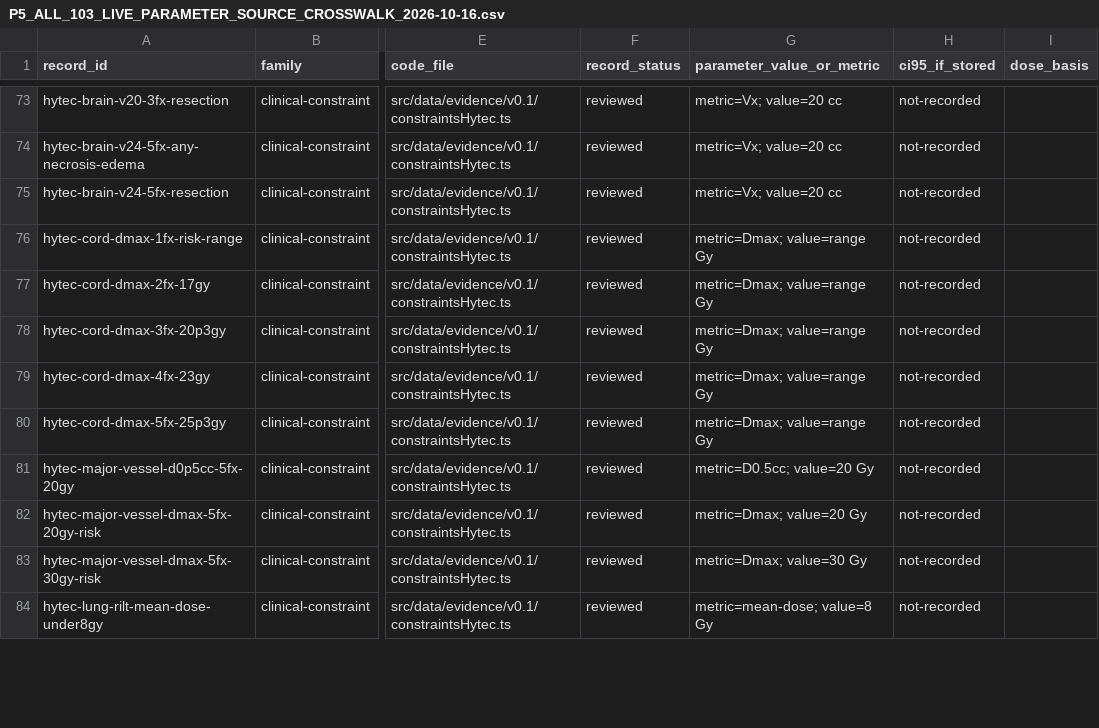
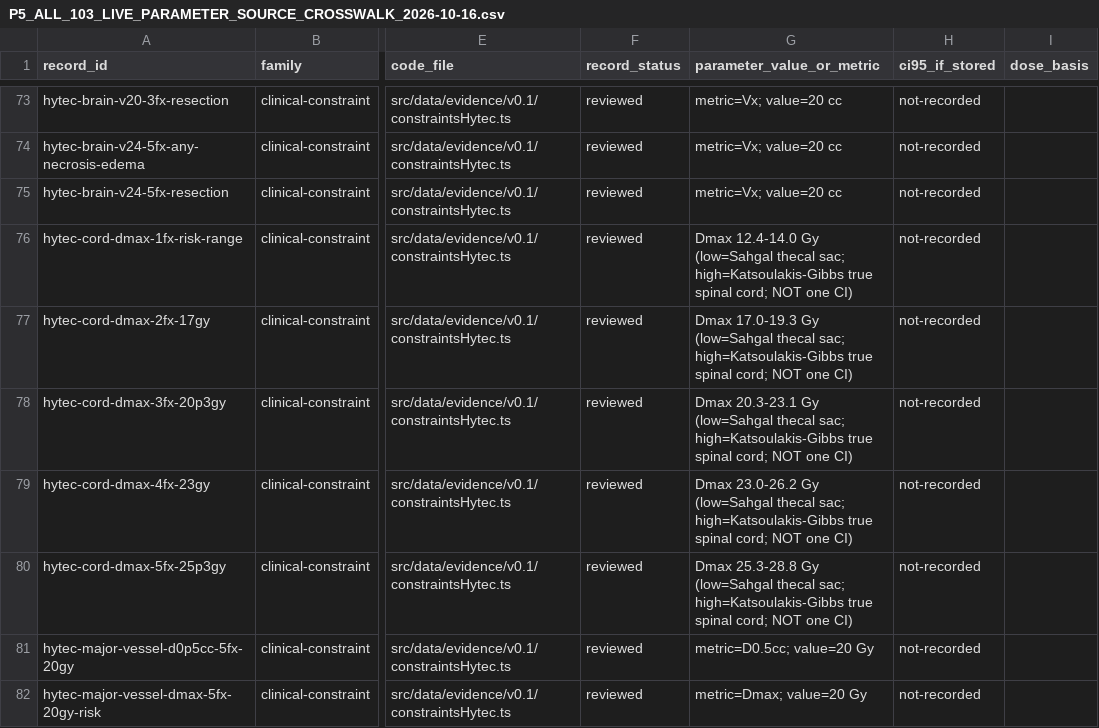
Before and after one commit to mesava/HFC-HypoFracCalc-, a CSV file: docs/P5_ALL_103_LIVE_PARAMETER_SOURCE_CROSSWALK_2026-10-16.csv, drawn as a sheet; only a part is shown, gaps mark what is left out; the shorter side is filled out with more unchanged rows; the diff covers the shown part only; the diff names each change by its address in the sheet, - before the commit and + after, or states it on an @@ line.

Commit message:
audit: replace placeholder repair/OAR source ranges with all real numeric bounds and Sahgal mixed-model contour qualifiers

```diff
--- a/docs/P5_ALL_103_LIVE_PARAMETER_SOURCE_CROSSWALK_2026-10-16.csv
+++ b/docs/P5_ALL_103_LIVE_PARAMETER_SOURCE_CROSSWALK_2026-10-16.csv
-G76 (parameter_value_or_metric): metric=Dmax; value=range Gy
+G76 (parameter_value_or_metric): Dmax 12.4-14.0 Gy (low=Sahgal thecal sac; high=Katsoulakis-Gibbs true spinal cord; NOT one CI)
-G77 (parameter_value_or_metric): metric=Dmax; value=range Gy
+G77 (parameter_value_or_metric): Dmax 17.0-19.3 Gy (low=Sahgal thecal sac; high=Katsoulakis-Gibbs true spinal cord; NOT one CI)
-G78 (parameter_value_or_metric): metric=Dmax; value=range Gy
+G78 (parameter_value_or_metric): Dmax 20.3-23.1 Gy (low=Sahgal thecal sac; high=Katsoulakis-Gibbs true spinal cord; NOT one CI)
-G79 (parameter_value_or_metric): metric=Dmax; value=range Gy
+G79 (parameter_value_or_metric): Dmax 23.0-26.2 Gy (low=Sahgal thecal sac; high=Katsoulakis-Gibbs true spinal cord; NOT one CI)
-G80 (parameter_value_or_metric): metric=Dmax; value=range Gy
+G80 (parameter_value_or_metric): Dmax 25.3-28.8 Gy (low=Sahgal thecal sac; high=Katsoulakis-Gibbs true spinal cord; NOT one CI)
```
Also changed, not shown: 8 edited cells elsewhere in this file.
